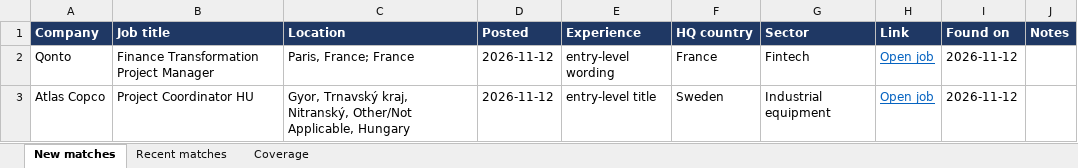
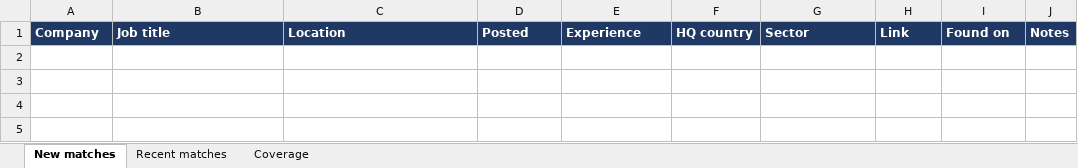
Before and after one commit to Niraj-kumar99/JobHunt, an Excel workbook: output/job_matches.xlsx, sheet New matches, drawn as a sheet; values as stored, in another font and other column widths than the file's, no borders; table styles not drawn; the diff names each change by its address in the sheet, - before the commit and + after, or states it on an @@ line.

```diff
--- a/output/job_matches.xlsx (sheet New matches)
+++ b/output/job_matches.xlsx (sheet New matches)
-row 2: Qonto | Finance Transformation Project Manager | Paris, France; France | 2026-11-12 | entry-level wording | France | Fintech | Open job | 2026-11-12
-row 3: Atlas Copco | Project Coordinator HU | Gyor, Trnavský kraj, Nitranský, Other/Not Applicable, Hungary | 2026-11-12 | entry-level title | Sweden | Industrial equipment | Open job | 2026-11-12
```
Also changed, not shown: sheet Coverage, 5 other files.
